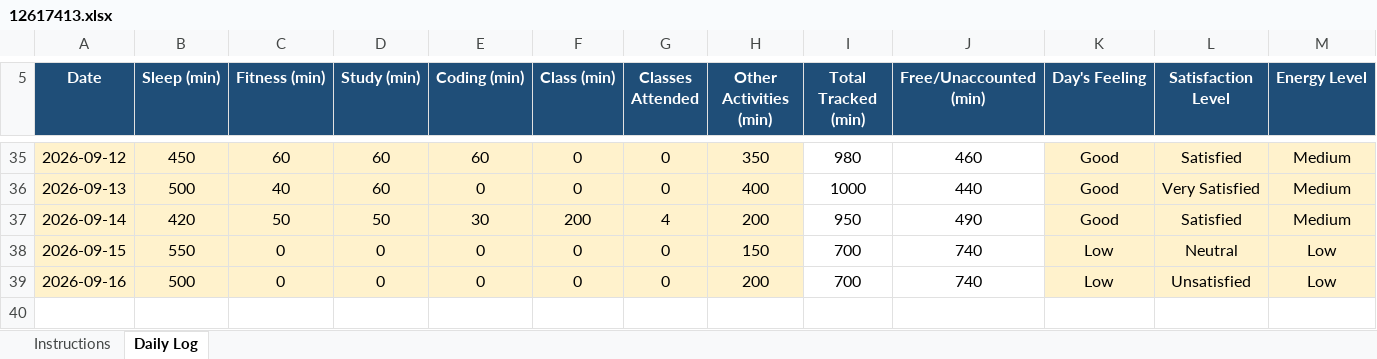
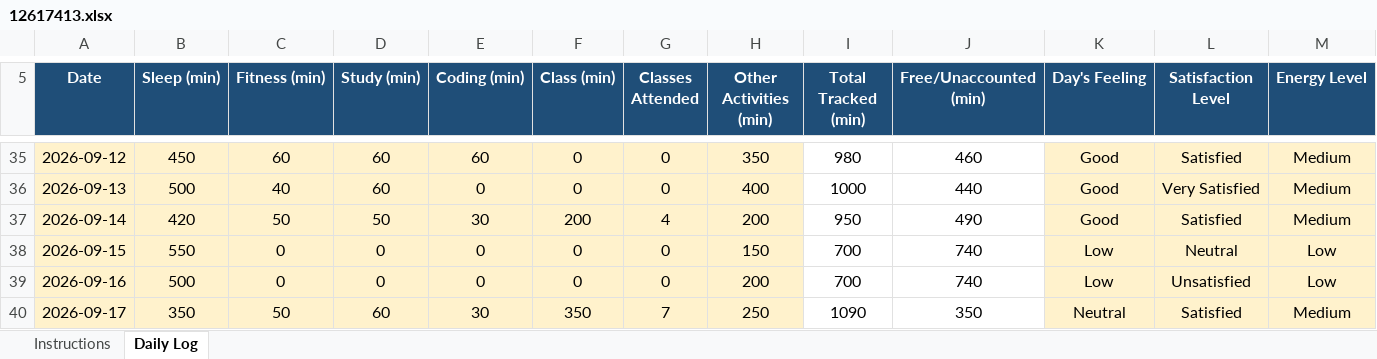
Before and after one commit to eerhsihcus/12617413, an Excel workbook: 12617413.xlsx, sheet Daily Log, drawn as a sheet; only a part is shown, gaps mark what is left out; values as stored, in another font and other column widths than the file's, no borders; conditional formats not drawn; rows hold the shown columns only; the diff names each change by its address in the sheet, - before the commit and + after, or states it on an @@ line.

Commit message:
Add files via upload

```diff
--- a/12617413.xlsx (sheet Daily Log)
+++ b/12617413.xlsx (sheet Daily Log)
+row 40: 2026-09-17 | 350 | 50 | 60 | 30 | 350 | 7 | 250 | 1090 | 350 | Neutral | Satisfied | Medium
```
